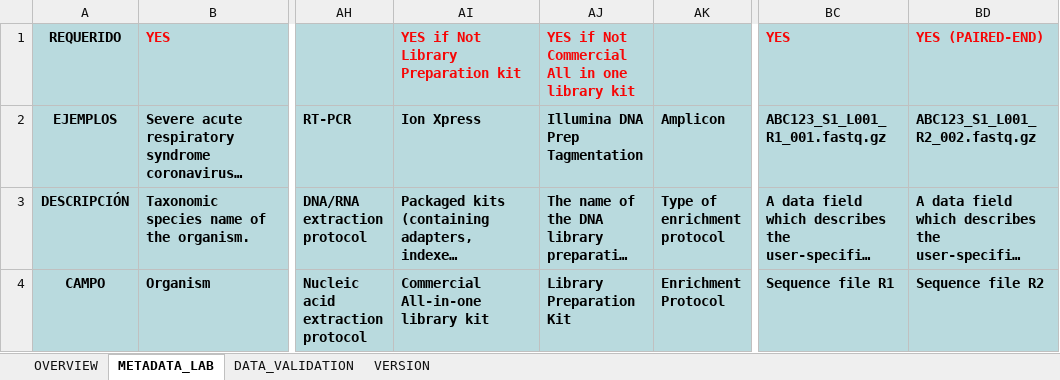
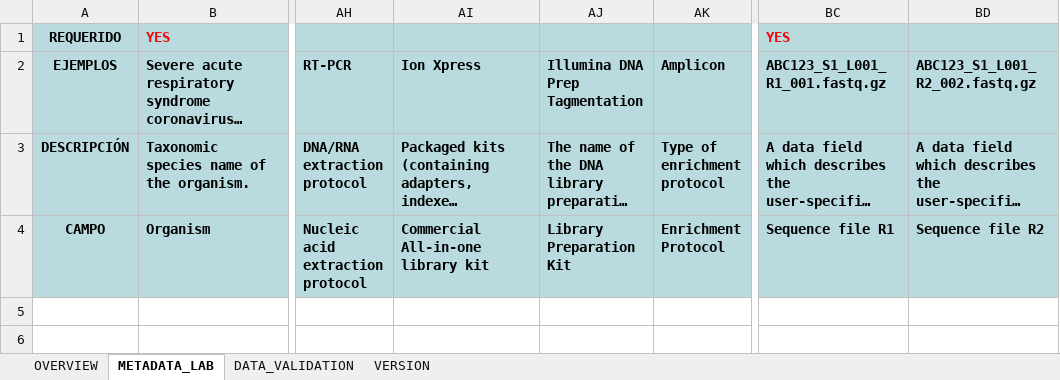
Before and after one commit to BU-ISCIII/relecov-tools, an Excel workbook: relecov_tools/assets/Relecov_metadata_template_v3.1.2.xlsx, sheet METADATA_LAB, drawn as a sheet; only a part is shown, gaps mark what is left out; long unchanged cells end in …; values as stored, in another font and other column widths than the file's, no borders; conditional formats not drawn; the diff names each change by its address in the sheet, - before the commit and + after, or states it on an @@ line.

Commit message:
update relecov_schema.json to include additional options in commercial_open_source_both and not_provided categories

```diff
--- a/relecov_tools/assets/Relecov_metadata_template_v3.1.2.xlsx (sheet METADATA_LAB)
+++ b/relecov_tools/assets/Relecov_metadata_template_v3.1.2.xlsx (sheet METADATA_LAB)
-AI1 (Ion Xpress): YES if Not Library Preparation kit
+AI1 (Ion Xpress): (empty)
-AJ1 (Illumina DNA Prep Tagmentation): YES if Not Commercial All in one library kit
+AJ1 (Illumina DNA Prep Tagmentation): (empty)
-BD1 (ABC123_S1_L001_R2_002.fastq.gz): YES (PAIRED-END)
+BD1 (ABC123_S1_L001_R2_002.fastq.gz): (empty)
```
Also changed, not shown: sheet OVERVIEW, sheet VERSION, 1 other file.
